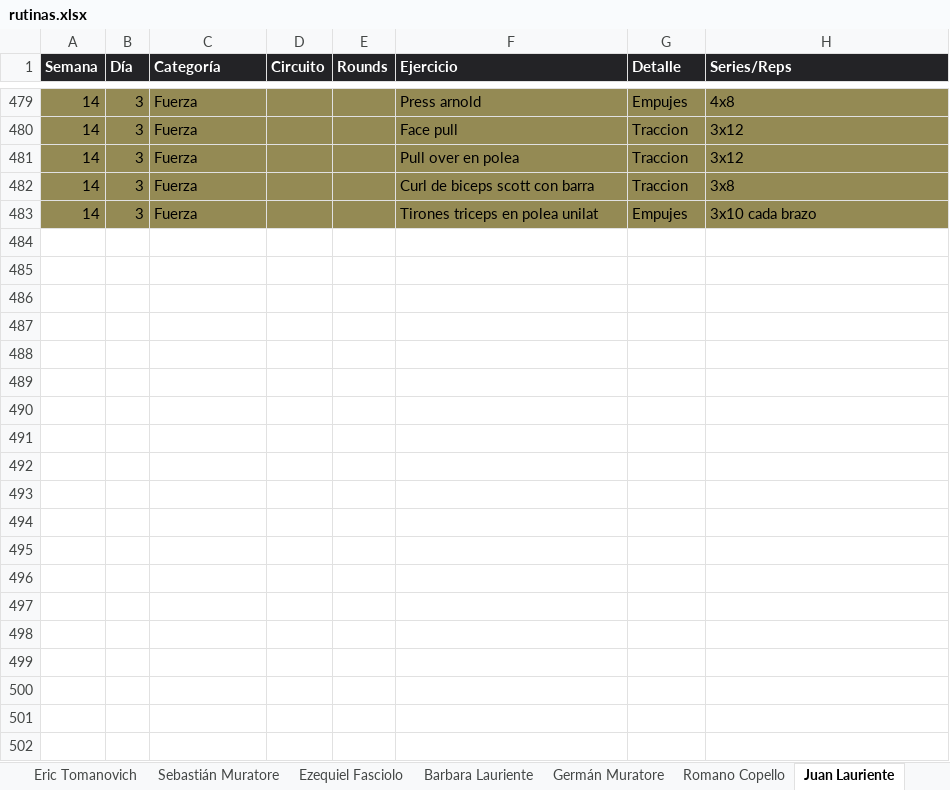
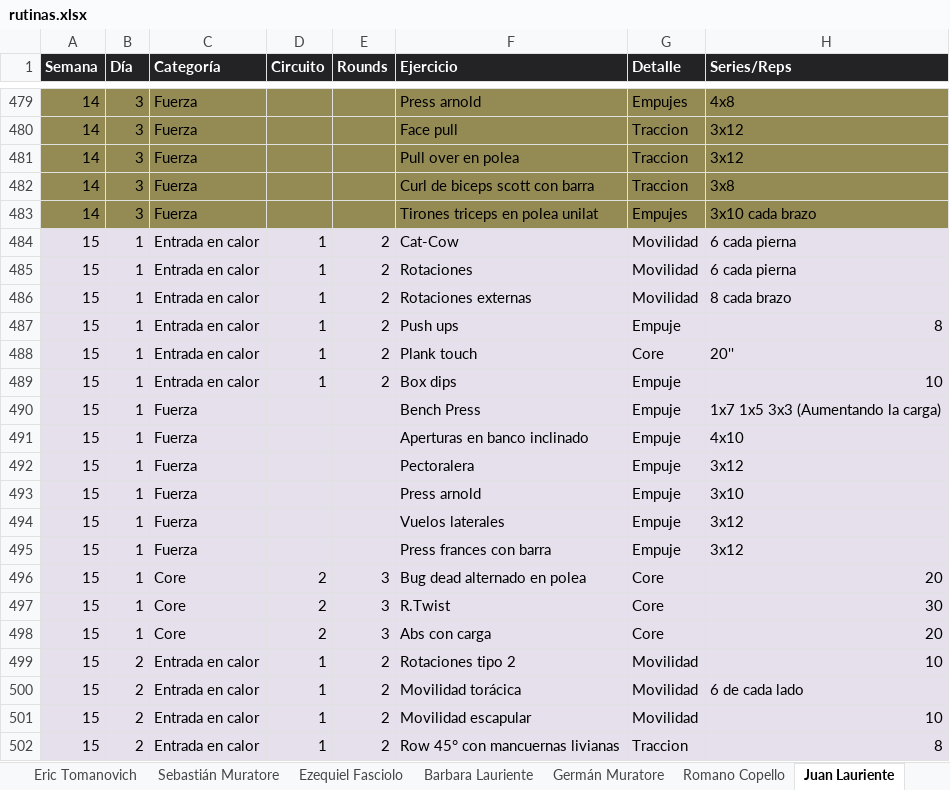
Before and after one commit to erictomanovich-web/profe.eric.app, an Excel workbook: pwa/rutinas.xlsx, sheet Juan Lauriente, drawn as a sheet; only a part is shown, gaps mark what is left out; values as stored, in another font and other column widths than the file's, no borders; the diff covers the shown part only; the diff names each change by its address in the sheet, - before the commit and + after, or states it on an @@ line.

```diff
--- a/pwa/rutinas.xlsx (sheet Juan Lauriente)
+++ b/pwa/rutinas.xlsx (sheet Juan Lauriente)
+row 484: 15 | 1 | Entrada en calor | 1 | 2 | Cat-Cow | Movilidad | 6 cada pierna
+row 485: 15 | 1 | Entrada en calor | 1 | 2 | Rotaciones | Movilidad | 6 cada pierna
+row 486: 15 | 1 | Entrada en calor | 1 | 2 | Rotaciones externas | Movilidad | 8 cada brazo
+row 487: 15 | 1 | Entrada en calor | 1 | 2 | Push ups | Empuje | 8
+row 488: 15 | 1 | Entrada en calor | 1 | 2 | Plank touch | Core | 20''
+row 489: 15 | 1 | Entrada en calor | 1 | 2 | Box dips | Empuje | 10
+row 490: 15 | 1 | Fuerza |  |  | Bench Press | Empuje | 1x7 1x5 3x3 (Aumentando la carga)
+row 491: 15 | 1 | Fuerza |  |  | Aperturas en banco inclinado | Empuje | 4x10
+row 492: 15 | 1 | Fuerza |  |  | Pectoralera | Empuje | 3x12
+row 493: 15 | 1 | Fuerza |  |  | Press arnold | Empuje | 3x10
+row 494: 15 | 1 | Fuerza |  |  | Vuelos laterales | Empuje | 3x12
+row 495: 15 | 1 | Fuerza |  |  | Press frances con barra | Empuje | 3x12
+row 496: 15 | 1 | Core | 2 | 3 | Bug dead alternado en polea | Core | 20
+row 497: 15 | 1 | Core | 2 | 3 | R.Twist | Core | 30
+row 498: 15 | 1 | Core | 2 | 3 | Abs con carga | Core | 20
+row 499: 15 | 2 | Entrada en calor | 1 | 2 | Rotaciones tipo 2 | Movilidad | 10
+row 500: 15 | 2 | Entrada en calor | 1 | 2 | Movilidad torácica | Movilidad | 6 de cada lado
+row 501: 15 | 2 | Entrada en calor | 1 | 2 | Movilidad escapular | Movilidad | 10
+row 502: 15 | 2 | Entrada en calor | 1 | 2 | Row 45° con mancuernas livianas | Traccion | 8
```
Also changed, not shown: 21 added rows elsewhere in this sheet, sheet Rocio Duchi, sheet Romano Copello, sheet Sebastián Muratore, sheet Eric Tomanovich, sheet Alumnos, sheet PINES, other sheet tabs.
